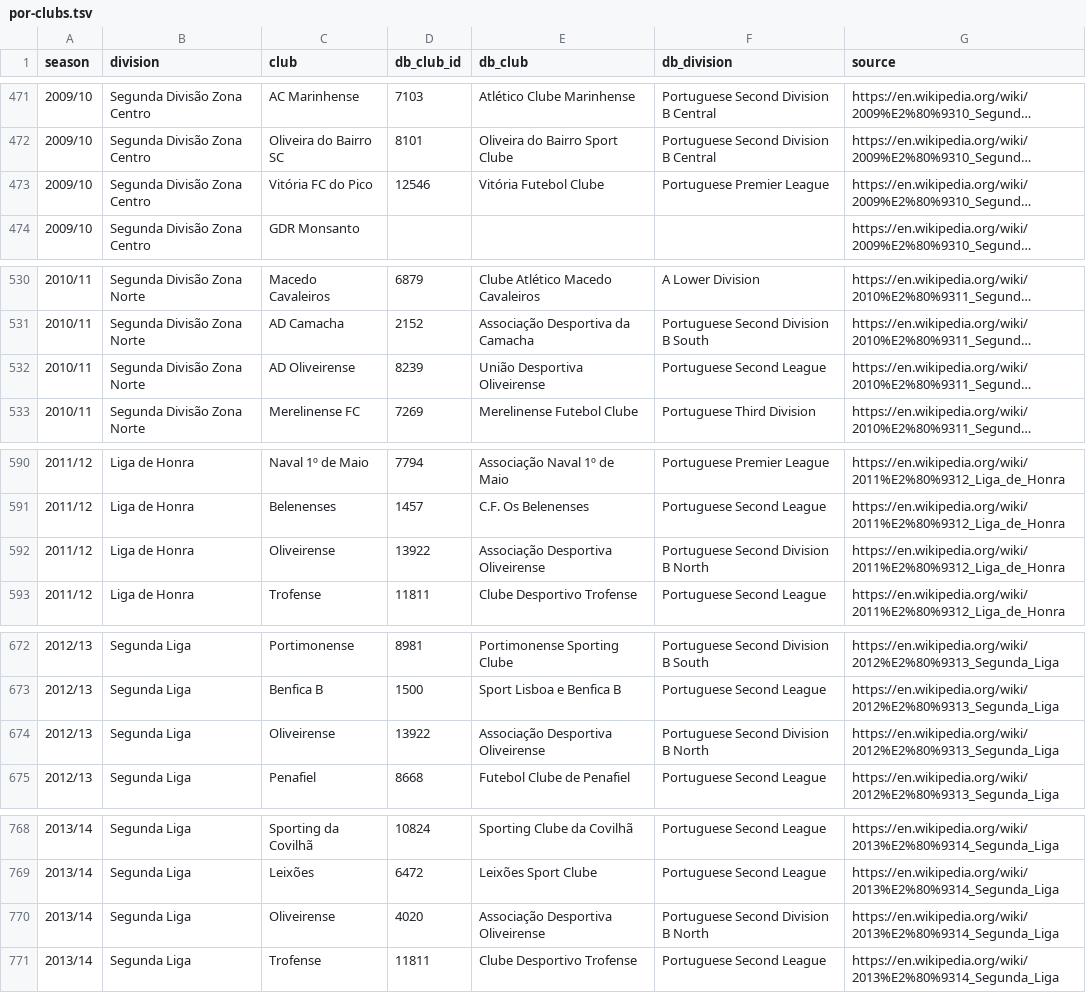
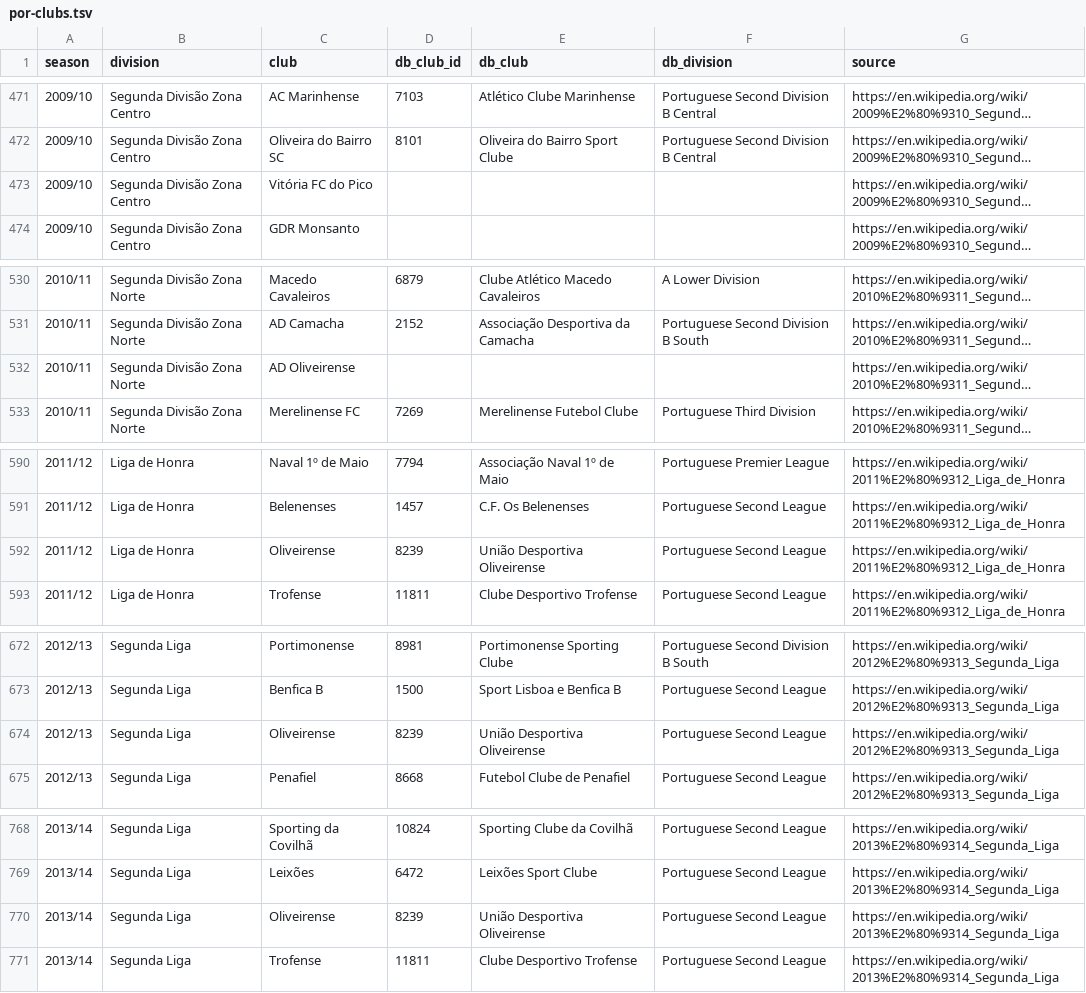
Before and after one commit to maxevans60/cm0102-bosman-edition, a TSV file: docs/research/rules-0.6.0/por-clubs.tsv, drawn as a sheet; only a part is shown, gaps mark what is left out; long unchanged cells end in …; the diff covers the shown part only; the diff names each change by its address in the sheet, - before the commit and + after, or states it on an @@ line.

```diff
--- a/docs/research/rules-0.6.0/por-clubs.tsv
+++ b/docs/research/rules-0.6.0/por-clubs.tsv
-D473 (db_club_id): 12546
+D473 (db_club_id): (empty)
-E473 (db_club): Vitória Futebol Clube
+E473 (db_club): (empty)
-F473 (db_division): Portuguese Premier League
+F473 (db_division): (empty)
-D532 (db_club_id): 8239
+D532 (db_club_id): (empty)
-E532 (db_club): União Desportiva Oliveirense
+E532 (db_club): (empty)
-F532 (db_division): Portuguese Second League
+F532 (db_division): (empty)
-D592 (db_club_id): 13922
+D592 (db_club_id): 8239
-E592 (db_club): Associação Desportiva Oliveirense
+E592 (db_club): União Desportiva Oliveirense
-F592 (db_division): Portuguese Second Division B North
+F592 (db_division): Portuguese Second League
-D674 (db_club_id): 13922
+D674 (db_club_id): 8239
-E674 (db_club): Associação Desportiva Oliveirense
+E674 (db_club): União Desportiva Oliveirense
-F674 (db_division): Portuguese Second Division B North
+F674 (db_division): Portuguese Second League
-D770 (db_club_id): 4020
+D770 (db_club_id): 8239
-E770 (db_club): Associação Desportiva Oliveirense
+E770 (db_club): União Desportiva Oliveirense
-F770 (db_division): Portuguese Second Division B North
+F770 (db_division): Portuguese Second League
```
Also changed, not shown: 19 edited cells elsewhere in this file, docs/research/rules-0.6.0/fra-clubs.tsv, docs/research/rules-0.6.0/gre-pol-cro-clubs.tsv, 8 other files.
